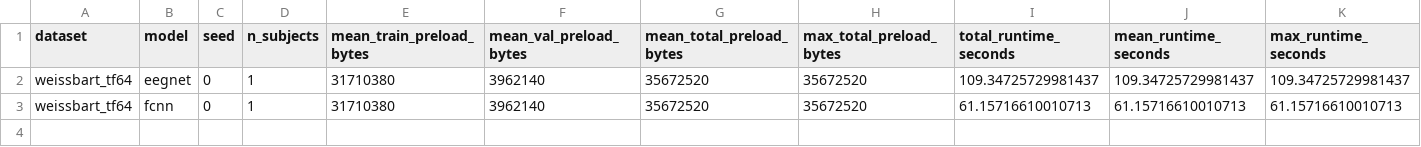
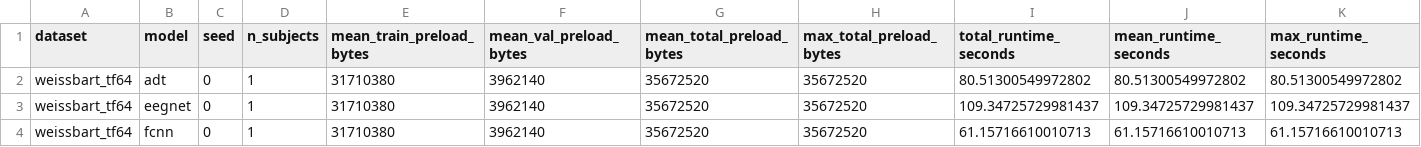
Before and after one commit to DDDingJin/eeg-lky-workspace, a CSV file: experiments/gate0_gate2_loso_resumable_runner_closure_v1/memory_runtime_summary.csv, drawn as a sheet; the diff names each change by its address in the sheet, - before the commit and + after, or states it on an @@ line.

```diff
--- a/experiments/gate0_gate2_loso_resumable_runner_closure_v1/memory_runtime_summary.csv
+++ b/experiments/gate0_gate2_loso_resumable_runner_closure_v1/memory_runtime_summary.csv
+row 2: weissbart_tf64 | adt | 0 | 1 | 31710380 | 3962140 | 35672520 | 35672520 | 80.51300549972802 | 80.51300549972802 | 80.51300549972802
```
Also changed, not shown: experiments/gate0_gate2_loso_resumable_runner_closure_v1/recording_metrics.csv, experiments/gate0_gate2_loso_resumable_runner_closure_v1/subject_metrics.csv, 12 other files.
